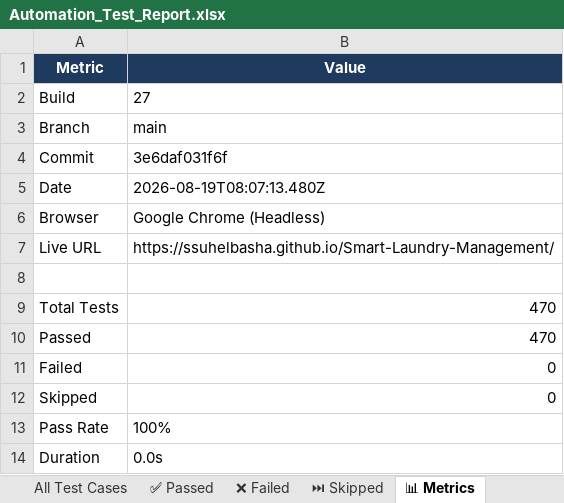
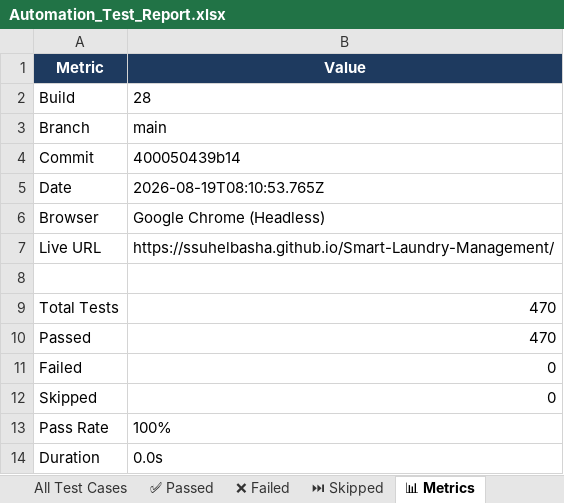
Before and after one commit to ssuhelbasha/Smart-Laundry-Management, an Excel workbook: reports/selenium/latest/excel/Automation_Test_Report.xlsx, sheet 📊 Metrics, drawn as a sheet; values as stored, in another font and other column widths than the file's, no borders; the diff names each change by its address in the sheet, - before the commit and + after, or states it on an @@ line.

```diff
--- a/reports/selenium/latest/excel/Automation_Test_Report.xlsx (sheet 📊 Metrics)
+++ b/reports/selenium/latest/excel/Automation_Test_Report.xlsx (sheet 📊 Metrics)
-B2 (Value): 27
+B2 (Value): 28
-B4 (Value): 3e6daf031f6f
+B4 (Value): 400050439b14
-B5 (Value): 2026-08-19T08:07:13.480Z
+B5 (Value): 2026-08-19T08:10:53.765Z
```
Also changed, not shown: sheet ✅ Passed, sheet All Test Cases, 3 other files.
